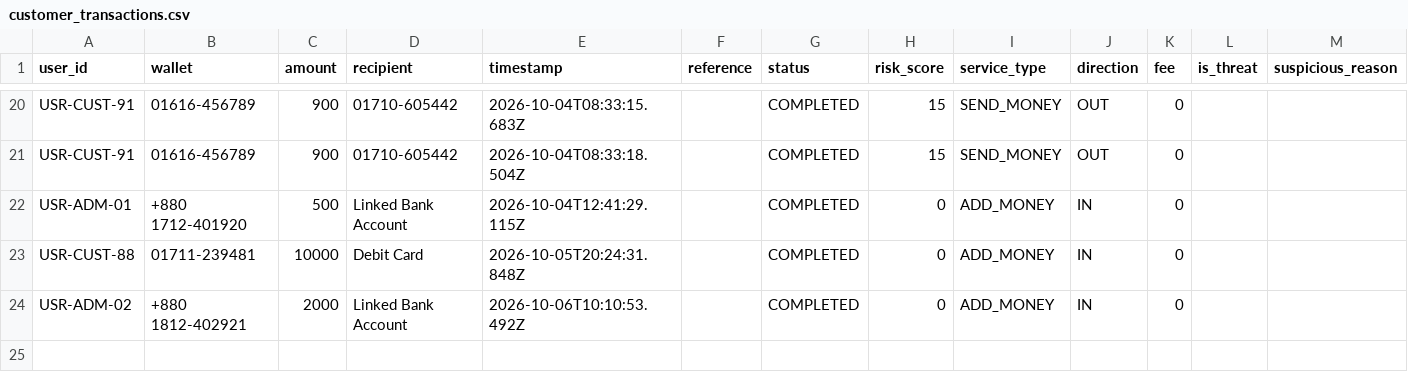
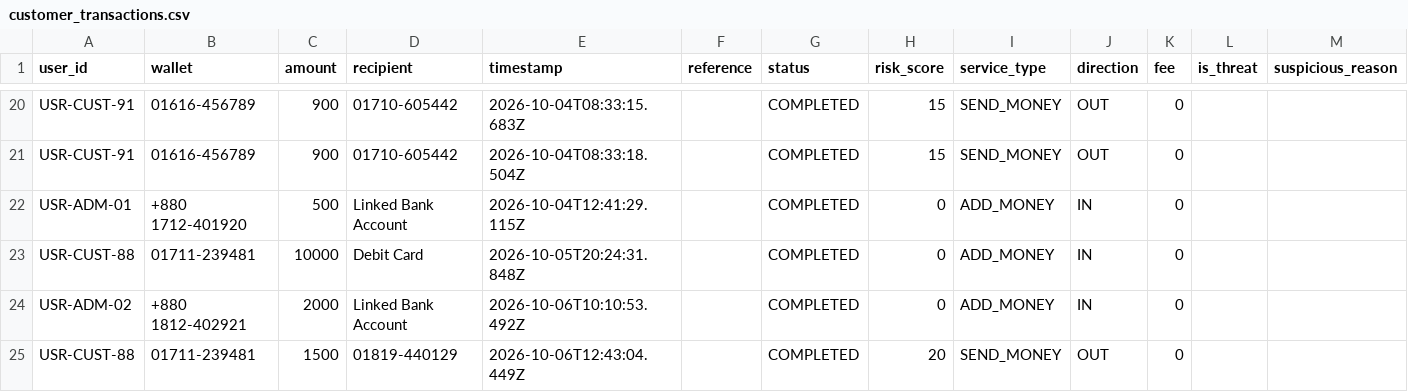
Before and after one commit to souravghosh203/TakaSafe, a CSV file: dataset/customer_transactions.csv, drawn as a sheet; only a part is shown, gaps mark what is left out; rows hold the shown columns only; the diff names each change by its address in the sheet, - before the commit and + after, or states it on an @@ line.

Commit message:
Updated Changes

```diff
--- a/dataset/customer_transactions.csv
+++ b/dataset/customer_transactions.csv
+row 25: USR-CUST-88 | 01711-239481 | 1500 | 01819-440129 | 2026-10-06T12:43:04.449Z |  | COMPLETED | 20 | SEND_MONEY | OUT | 0
```
